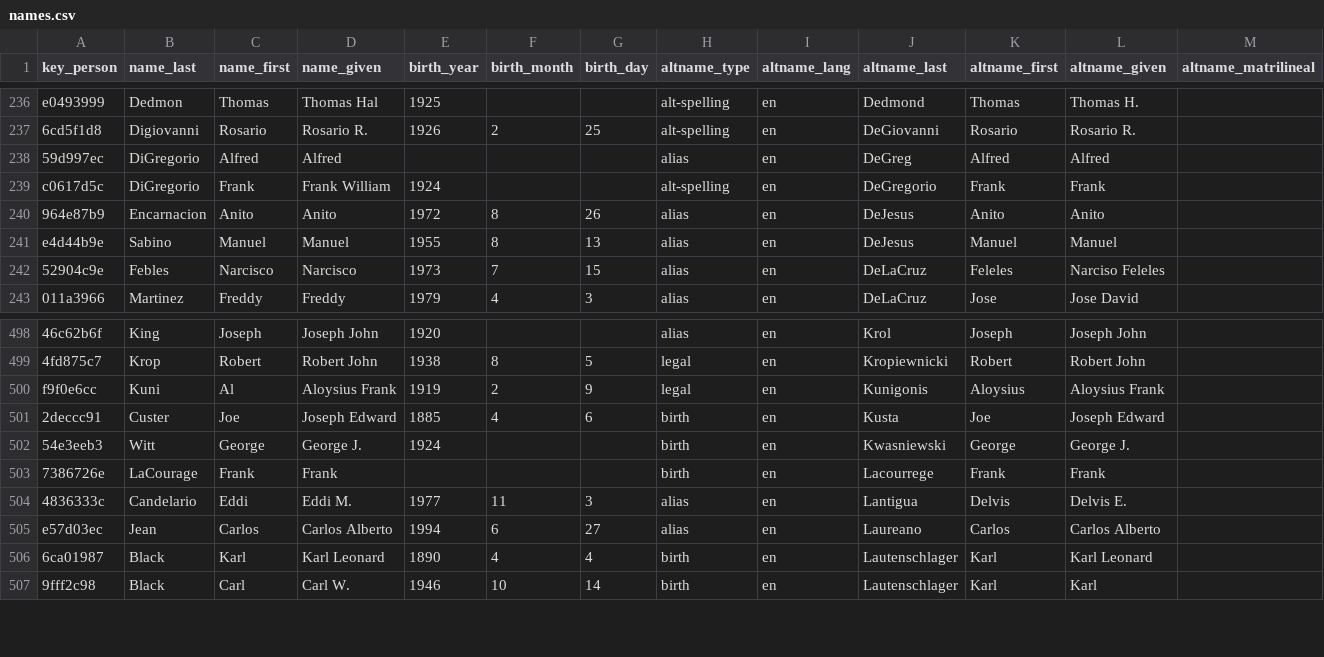
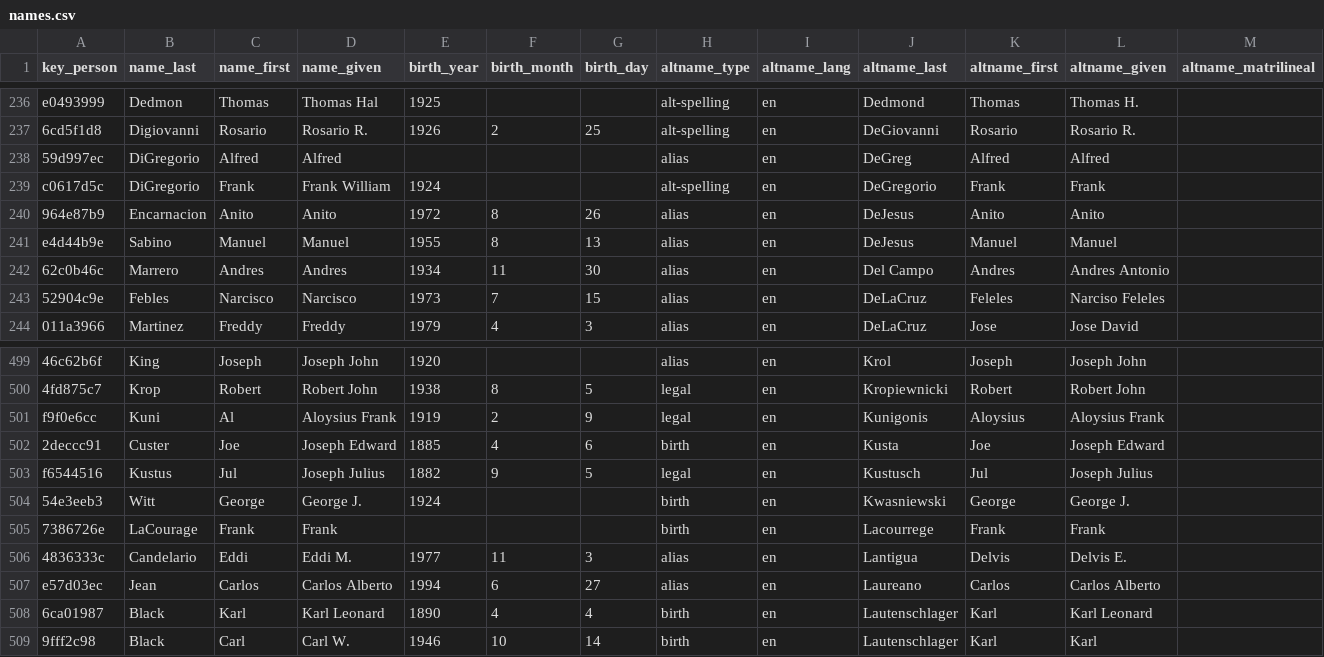
Before and after one commit to chadwickbureau/register, a CSV file: data/names.csv, drawn as a sheet; only a part is shown, gaps mark what is left out; rows hold the shown columns only; the diff names each change by its address in the sheet, - before the commit and + after, or states it on an @@ line.

Commit message:
Update people and names as of 2017-01-15.

```diff
--- a/data/names.csv
+++ b/data/names.csv
+row 242: 62c0b46c | Marrero | Andres | Andres | 1934 | 11 | 30 | alias | en | Del Campo | Andres | Andres Antonio
+row 503: f6544516 | Kustus | Jul | Joseph Julius | 1882 | 9 | 5 | legal | en | Kustusch | Jul | Joseph Julius
```
